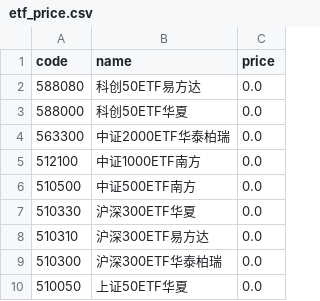
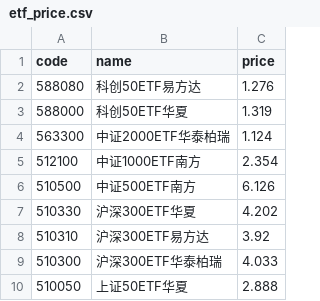
Before and after one commit to gaaiyun/a-share-pulse, a CSV file: data/raw/etf_price.csv, drawn as a sheet.

```diff
--- a/data/raw/etf_price.csv
+++ b/data/raw/etf_price.csv
@@ -1,10 +1,10 @@
 code,name,price
-588080,科创50ETF易方达,0.0
-588000,科创50ETF华夏,0.0
-563300,中证2000ETF华泰柏瑞,0.0
-512100,中证1000ETF南方,0.0
-510500,中证500ETF南方,0.0
-510330,沪深300ETF华夏,0.0
-510310,沪深300ETF易方达,0.0
-510300,沪深300ETF华泰柏瑞,0.0
-510050,上证50ETF华夏,0.0
+588080,科创50ETF易方达,1.276
+588000,科创50ETF华夏,1.319
+563300,中证2000ETF华泰柏瑞,1.124
+512100,中证1000ETF南方,2.354
+510500,中证500ETF南方,6.126
+510330,沪深300ETF华夏,4.202
+510310,沪深300ETF易方达,3.92
+510300,沪深300ETF华泰柏瑞,4.033
+510050,上证50ETF华夏,2.888
```
Also changed, not shown: data/activity_daily.csv, data/daily_metrics.csv, 14 other files.
